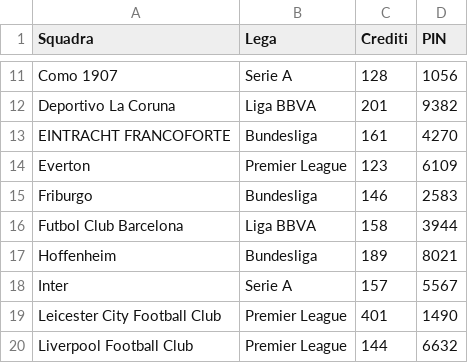
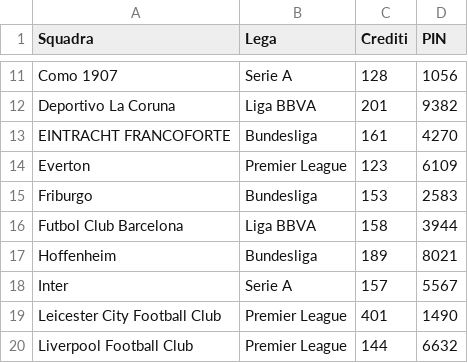
Before and after one commit to boo99ooq/LFM, a CSV file: leghe.csv, drawn as a sheet; only a part is shown, gaps mark what is left out.

Commit message:
Taglio Biraghi

```diff
--- a/leghe.csv
+++ b/leghe.csv
@@ -14,3 +14,3 @@ EINTRACHT FRANCOFORTE,Bundesliga,161,4270
 Everton,Premier League,123,6109
-Friburgo,Bundesliga,146,2583
+Friburgo,Bundesliga,153,2583
 Futbol Club Barcelona,Liga BBVA,158,3944
```
